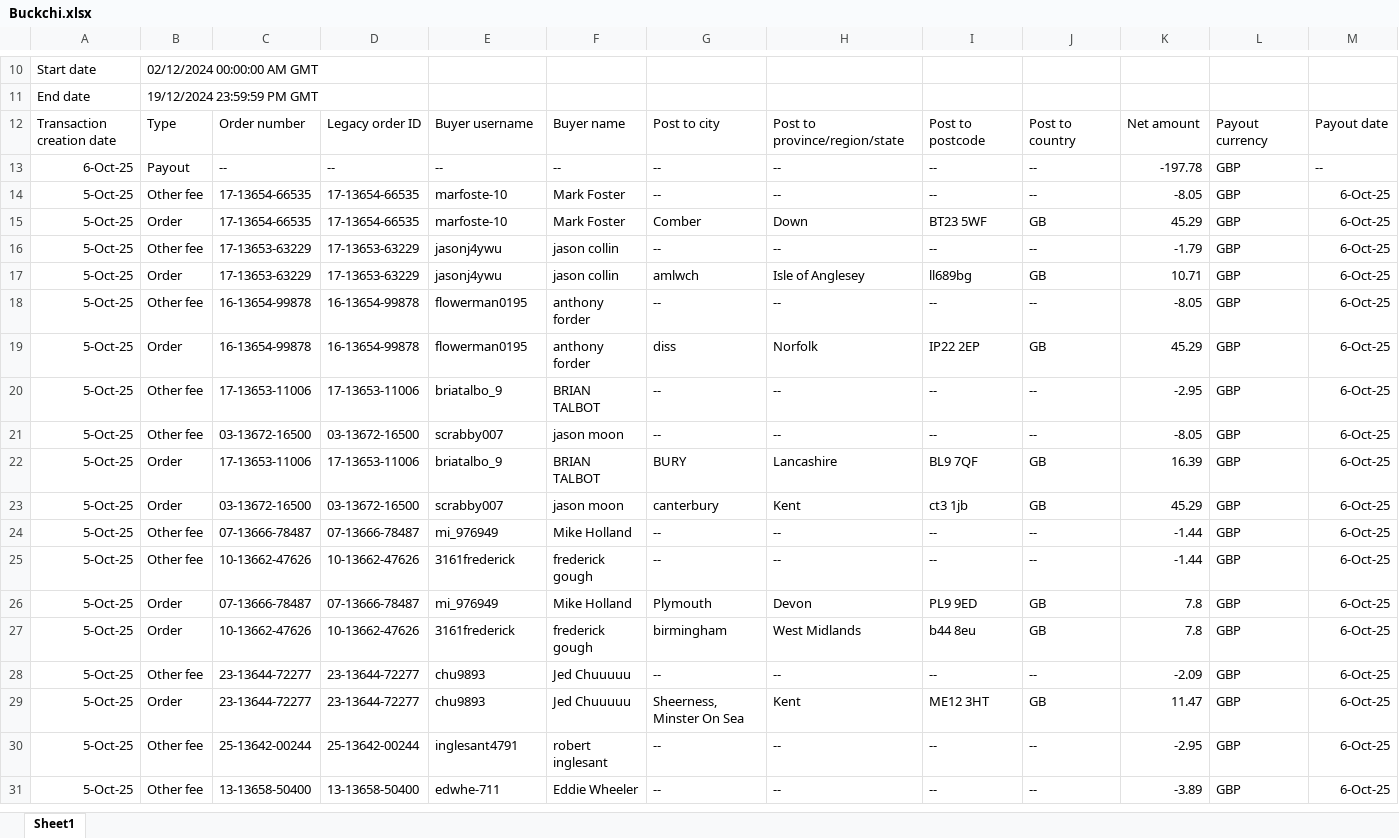
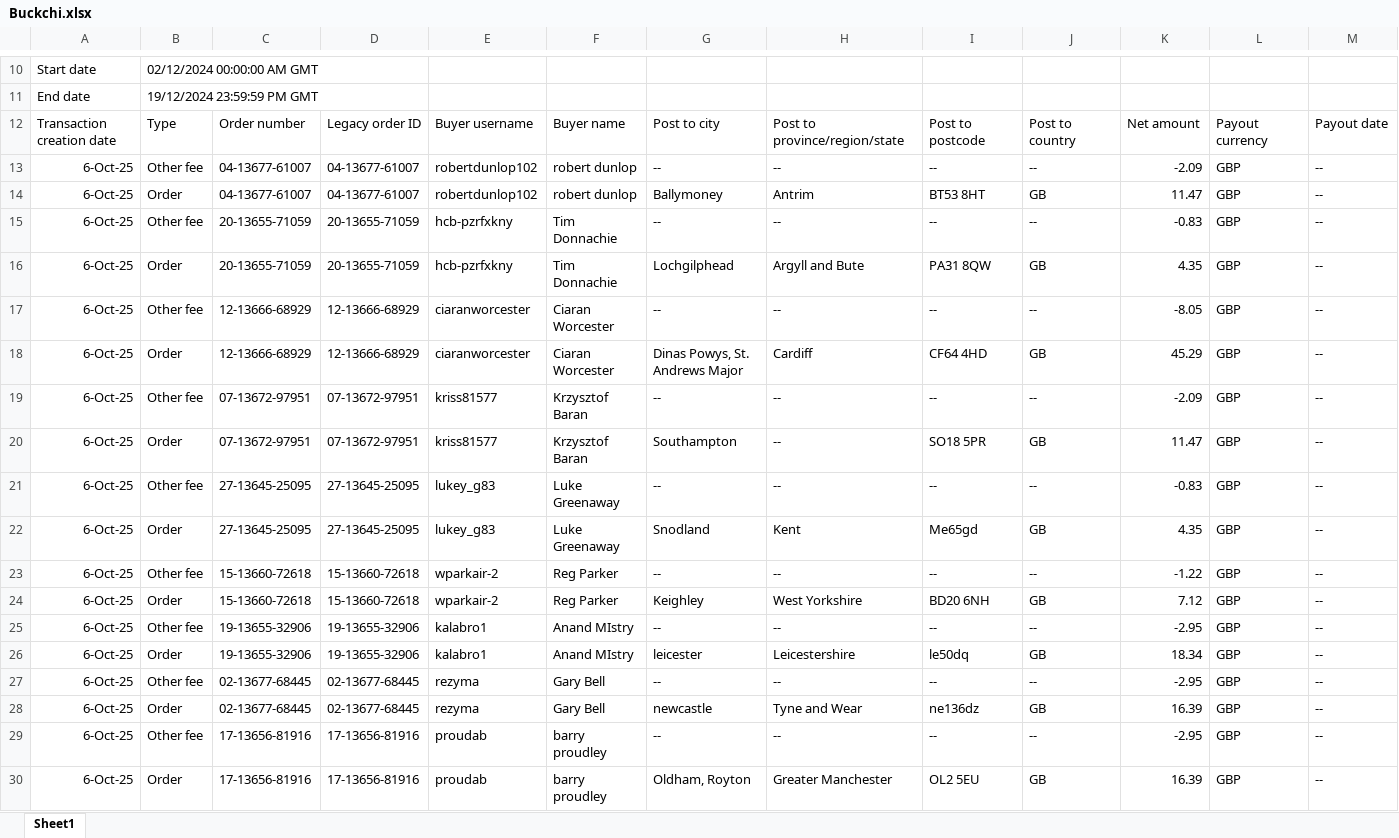
Before and after one commit to NIBH014B/BuckchiDailyReport, an Excel workbook: Raw Sales Data/Buckchi.xlsx, sheet Sheet1, drawn as a sheet; only a part is shown, gaps mark what is left out; the shorter side is filled out with more unchanged rows; values as stored, in another font and other column widths than the file's, no borders; rows hold the shown columns only; the diff covers the shown part only; the diff names each change by its address in the sheet, - before the commit and + after, or states it on an @@ line.

```diff
--- a/Raw Sales Data/Buckchi.xlsx (sheet Sheet1)
+++ b/Raw Sales Data/Buckchi.xlsx (sheet Sheet1)
+row 13: 6-Oct-25 | Other fee | 04-13677-61007 | 04-13677-61007 | robertdunlop102 | robert dunlop | -- | -- | -- | -- | -2.09 | GBP | --
+row 14: 6-Oct-25 | Order | 04-13677-61007 | 04-13677-61007 | robertdunlop102 | robert dunlop | Ballymoney | Antrim | BT53 8HT | GB | 11.47 | GBP | --
+row 15: 6-Oct-25 | Other fee | 20-13655-71059 | 20-13655-71059 | hcb-pzrfxkny | Tim Donnachie | -- | -- | -- | -- | -0.83 | GBP | --
+row 16: 6-Oct-25 | Order | 20-13655-71059 | 20-13655-71059 | hcb-pzrfxkny | Tim Donnachie | Lochgilphead | Argyll and Bute | PA31 8QW | GB | 4.35 | GBP | --
+row 17: 6-Oct-25 | Other fee | 12-13666-68929 | 12-13666-68929 | ciaranworcester | Ciaran Worcester | -- | -- | -- | -- | -8.05 | GBP | --
+row 18: 6-Oct-25 | Order | 12-13666-68929 | 12-13666-68929 | ciaranworcester | Ciaran Worcester | Dinas Powys, St. Andrews Major | Cardiff | CF64 4HD | GB | 45.29 | GBP | --
+row 19: 6-Oct-25 | Other fee | 07-13672-97951 | 07-13672-97951 | kriss81577 | Krzysztof Baran | -- | -- | -- | -- | -2.09 | GBP | --
+row 20: 6-Oct-25 | Order | 07-13672-97951 | 07-13672-97951 | kriss81577 | Krzysztof Baran | Southampton | -- | SO18 5PR | GB | 11.47 | GBP | --
+row 21: 6-Oct-25 | Other fee | 27-13645-25095 | 27-13645-25095 | lukey_g83 | Luke Greenaway | -- | -- | -- | -- | -0.83 | GBP | --
+row 22: 6-Oct-25 | Order | 27-13645-25095 | 27-13645-25095 | lukey_g83 | Luke Greenaway | Snodland | Kent | Me65gd | GB | 4.35 | GBP | --
+row 23: 6-Oct-25 | Other fee | 15-13660-72618 | 15-13660-72618 | wparkair-2 | Reg Parker | -- | -- | -- | -- | -1.22 | GBP | --
+row 24: 6-Oct-25 | Order | 15-13660-72618 | 15-13660-72618 | wparkair-2 | Reg Parker | Keighley | West Yorkshire | BD20 6NH | GB | 7.12 | GBP | --
+row 25: 6-Oct-25 | Other fee | 19-13655-32906 | 19-13655-32906 | kalabro1 | Anand MIstry | -- | -- | -- | -- | -2.95 | GBP | --
+row 26: 6-Oct-25 | Order | 19-13655-32906 | 19-13655-32906 | kalabro1 | Anand MIstry | leicester | Leicestershire | le50dq | GB | 18.34 | GBP | --
+row 27: 6-Oct-25 | Other fee | 02-13677-68445 | 02-13677-68445 | rezyma | Gary Bell | -- | -- | -- | -- | -2.95 | GBP | --
+row 28: 6-Oct-25 | Order | 02-13677-68445 | 02-13677-68445 | rezyma | Gary Bell | newcastle | Tyne and Wear | ne136dz | GB | 16.39 | GBP | --
+row 29: 6-Oct-25 | Other fee | 17-13656-81916 | 17-13656-81916 | proudab | barry proudley | -- | -- | -- | -- | -2.95 | GBP | --
+row 30: 6-Oct-25 | Order | 17-13656-81916 | 17-13656-81916 | proudab | barry proudley | Oldham, Royton | Greater Manchester | OL2 5EU | GB | 16.39 | GBP | --
```
Also changed, not shown: 6 added rows elsewhere in this sheet, Raw Sales Data/Vandey.xlsx.
